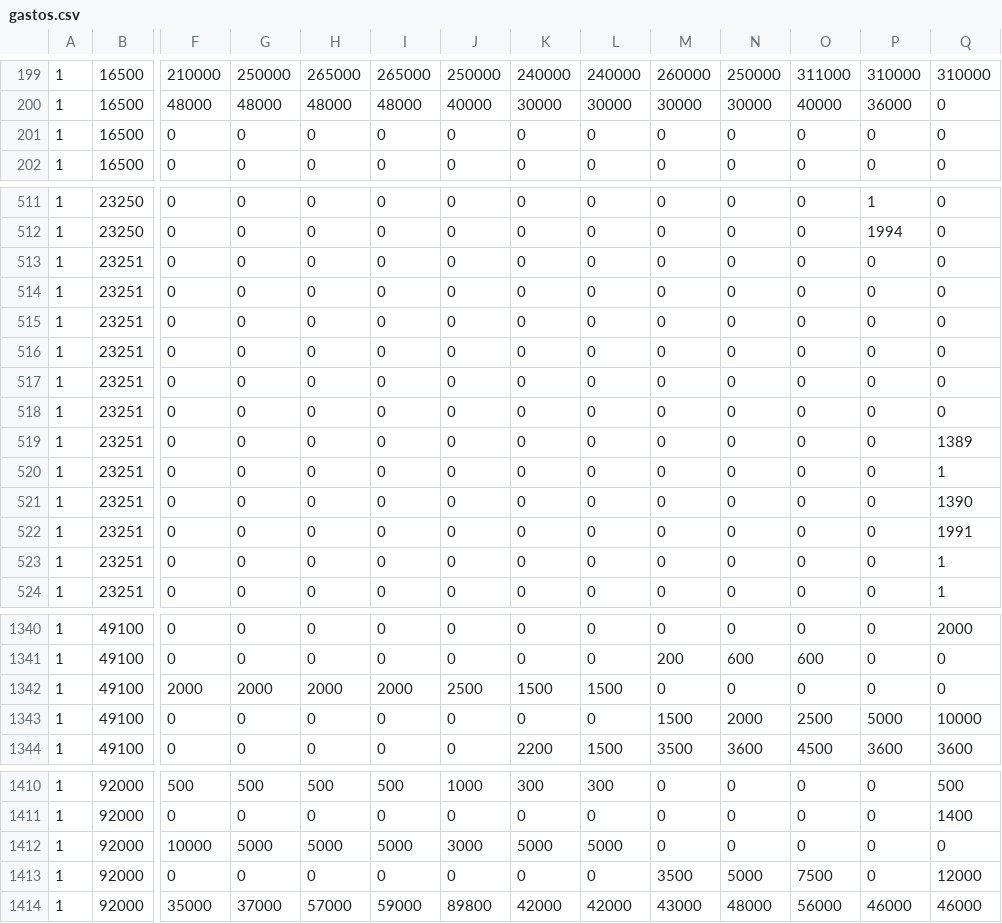
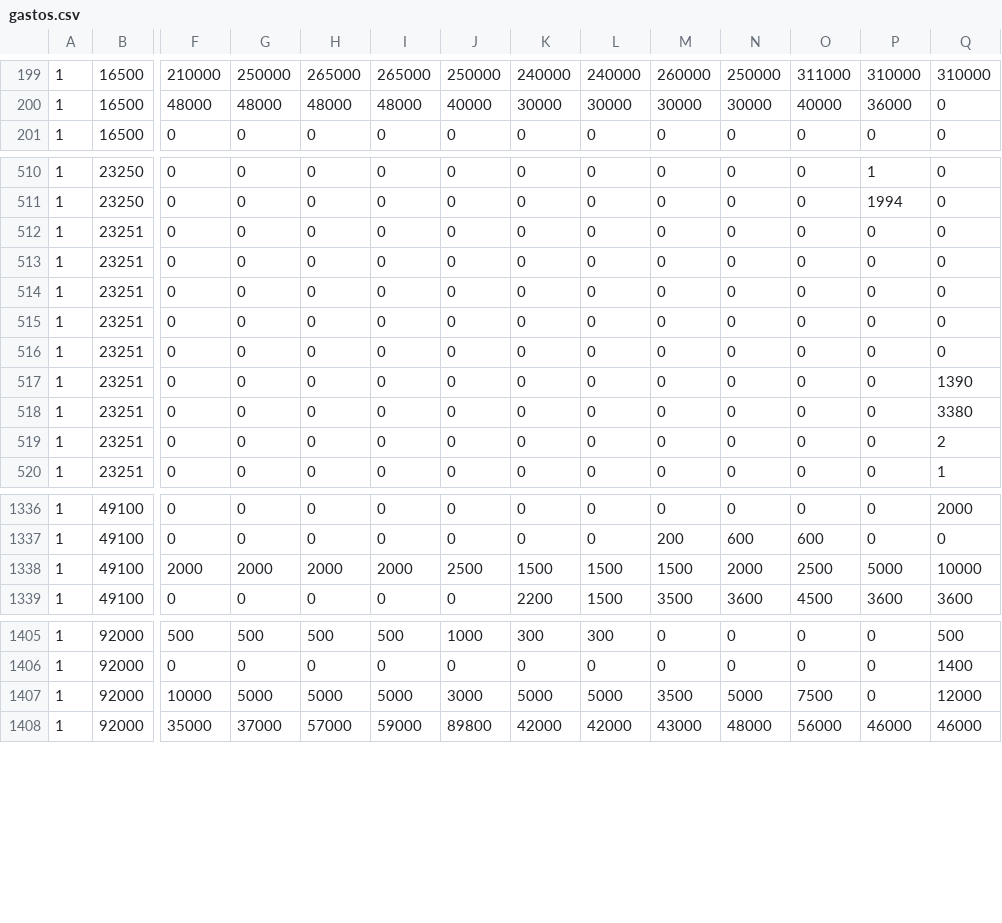
Before and after one commit to forosocialcriptana/presupuestos, a CSV file: gastos.csv, drawn as a sheet; only a part is shown, gaps mark what is left out; removed rows and columns are numbered as before the commit, all else as after; rows hold the shown columns only; the diff names each change by its address in the sheet, - before the commit and + after, or states it on an @@ line.

Commit message:
Añadida variación de gastos e ingresos.

```diff
--- a/gastos.csv
+++ b/gastos.csv
-row 201: 1 | 16500 | 0 | 0 | 0 | 0 | 0 | 0 | 0 | 0 | 0 | 0 | 0 | 0
-row 513: 1 | 23251 | 0 | 0 | 0 | 0 | 0 | 0 | 0 | 0 | 0 | 0 | 0 | 0
-row 519: 1 | 23251 | 0 | 0 | 0 | 0 | 0 | 0 | 0 | 0 | 0 | 0 | 0 | 1389
-row 520: 1 | 23251 | 0 | 0 | 0 | 0 | 0 | 0 | 0 | 0 | 0 | 0 | 0 | 1
-Q518: 1991
+Q518: 3380
-Q519: 1
+Q519: 2
-M1338: 0
+M1338: 1500
-N1338: 0
+N1338: 2000
-O1338: 0
+O1338: 2500
-P1338: 0
+P1338: 5000
-Q1338: 0
+Q1338: 10000
-row 1343: 1 | 49100 | 0 | 0 | 0 | 0 | 0 | 0 | 0 | 1500 | 2000 | 2500 | 5000 | 10000
-M1407: 0
+M1407: 3500
-N1407: 0
+N1407: 5000
-O1407: 0
+O1407: 7500
-Q1407: 0
+Q1407: 12000
-row 1413: 1 | 92000 | 0 | 0 | 0 | 0 | 0 | 0 | 0 | 3500 | 5000 | 7500 | 0 | 12000
```
Also changed, not shown: 2 other files.
